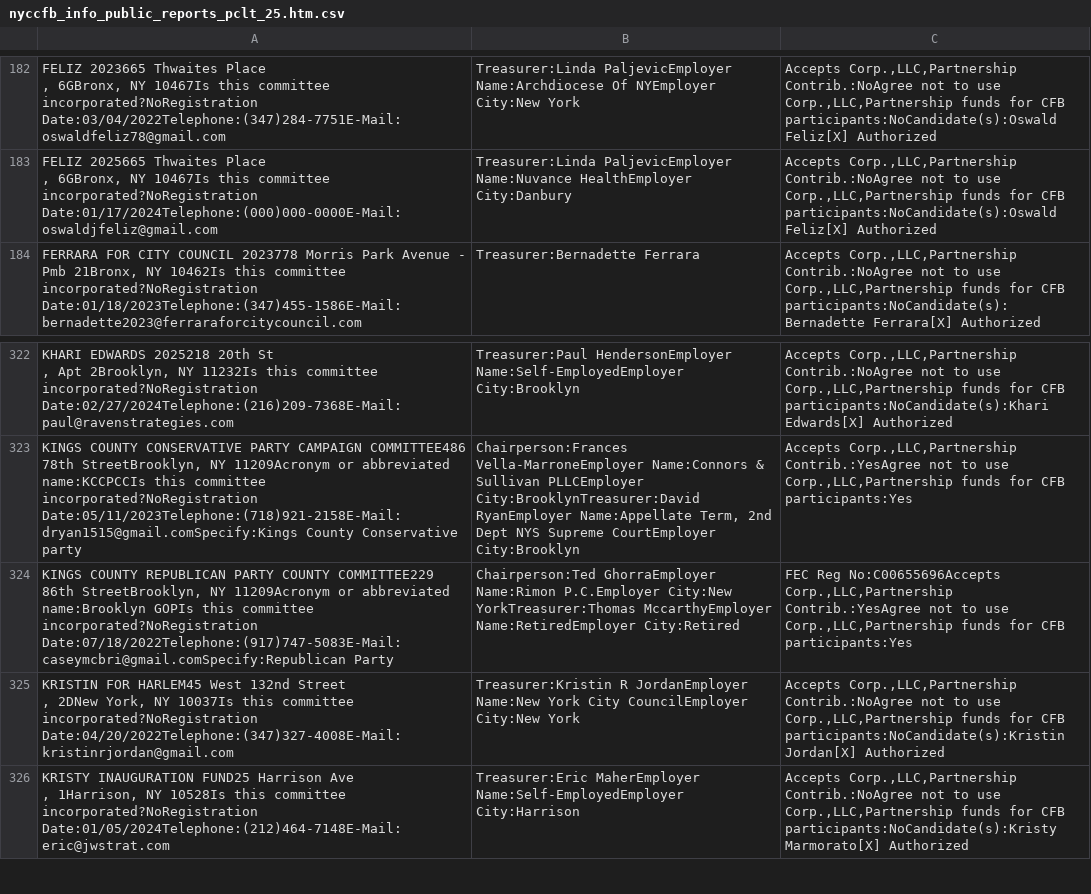
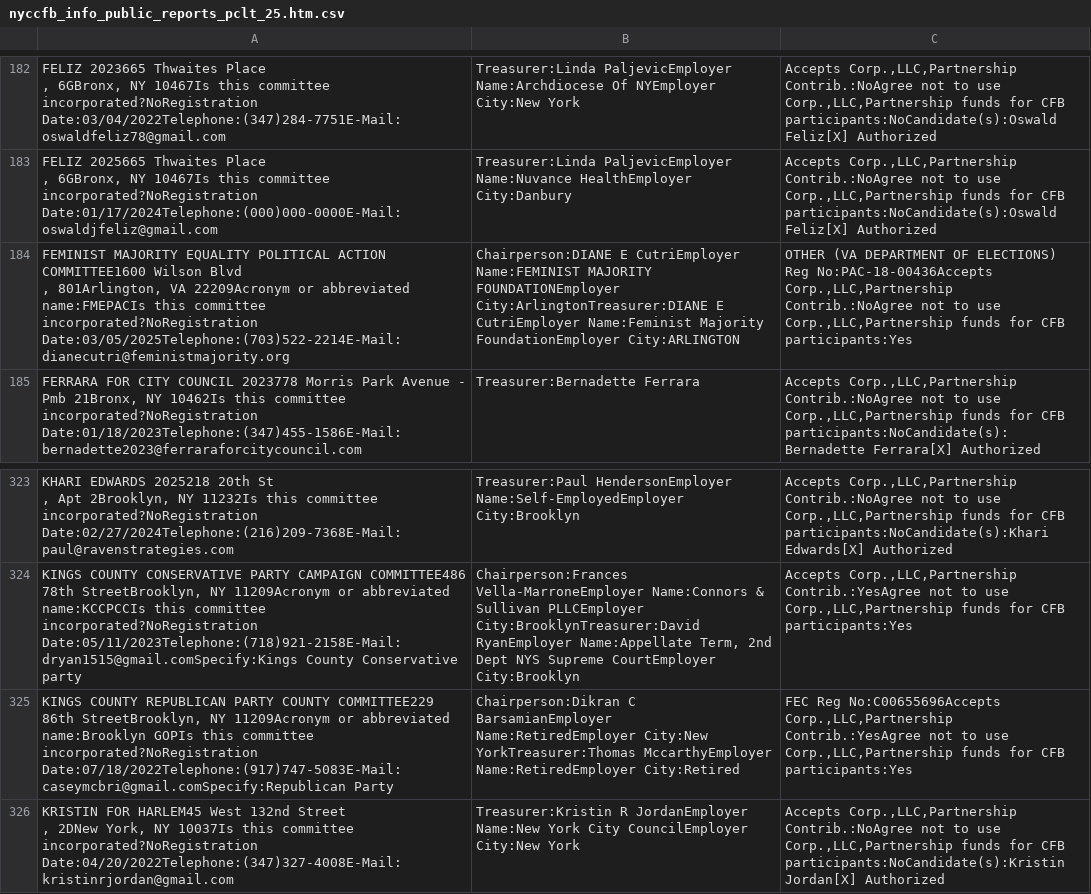
Before and after one commit to fedex1/campaign-tracker, a CSV file: nyccfb_info_public_reports_pclt_25.htm.csv, drawn as a sheet; only a part is shown, gaps mark what is left out; the shorter side is filled out with more unchanged rows.

```diff
--- a/nyccfb_info_public_reports_pclt_25.htm.csv
+++ b/nyccfb_info_public_reports_pclt_25.htm.csv
@@ -284,2 +284,4 @@
 ,  6GBronx, NY 10467Is this committee incorporated?NoRegistration Date:01/17/2024Telephone:(000)000-0000E-Mail:oswaldjfeliz@gmail.com",Treasurer:Linda  PaljevicEmployer Name:Nuvance HealthEmployer City:Danbury,"Accepts Corp.,LLC,Partnership Contrib.:NoAgree not to use Corp.,LLC,Partnership funds for CFB participants:NoCandidate(s):Oswald Feliz[X] Authorized"
+"FEMINIST MAJORITY EQUALITY POLITICAL ACTION COMMITTEE1600  Wilson Blvd
+,  801Arlington, VA 22209Acronym or abbreviated name:FMEPACIs this committee incorporated?NoRegistration Date:03/05/2025Telephone:(703)522-2214E-Mail:dianecutri@feministmajority.org",Chairperson:DIANE E CutriEmployer Name:FEMINIST MAJORITY FOUNDATIONEmployer City:ArlingtonTreasurer:DIANE E CutriEmployer Name:Feminist Majority FoundationEmployer City:ARLINGTON,"OTHER (VA DEPARTMENT OF ELECTIONS) Reg No:PAC-18-00436Accepts Corp.,LLC,Partnership Contrib.:NoAgree not to use Corp.,LLC,Partnership funds for CFB participants:Yes"
 "FERRARA FOR CITY COUNCIL 2023778  Morris Park Avenue - Pmb 21Bronx, NY 10462Is this committee incorporated?NoRegistration Date:01/18/2023Telephone:(347)455-1586E-Mail:bernadette2023@ferraraforcitycouncil.com",Treasurer:Bernadette  Ferrara,"Accepts Corp.,LLC,Partnership Contrib.:NoAgree not to use Corp.,LLC,Partnership funds for CFB participants:NoCandidate(s):Bernadette Ferrara[X] Authorized"
@@ -502,3 +504,3 @@
 "KINGS COUNTY CONSERVATIVE PARTY CAMPAIGN COMMITTEE486  78th StreetBrooklyn, NY 11209Acronym or abbreviated name:KCCPCCIs this committee incorporated?NoRegistration Date:05/11/2023Telephone:(718)921-2158E-Mail:dryan1515@gmail.comSpecify:Kings County Conservative party","Chairperson:Frances  Vella-MarroneEmployer Name:Connors & Sullivan PLLCEmployer City:BrooklynTreasurer:David  RyanEmployer Name:Appellate Term, 2nd Dept NYS Supreme CourtEmployer City:Brooklyn","Accepts Corp.,LLC,Partnership Contrib.:YesAgree not to use Corp.,LLC,Partnership funds for CFB participants:Yes"
-"KINGS COUNTY REPUBLICAN PARTY COUNTY COMMITTEE229  86th StreetBrooklyn, NY 11209Acronym or abbreviated name:Brooklyn GOPIs this committee incorporated?NoRegistration Date:07/18/2022Telephone:(917)747-5083E-Mail:caseymcbri@gmail.comSpecify:Republican Party",Chairperson:Ted  GhorraEmployer Name:Rimon P.C.Employer City:New YorkTreasurer:Thomas  MccarthyEmployer Name:RetiredEmployer City:Retired,"FEC Reg No:C00655696Accepts Corp.,LLC,Partnership Contrib.:YesAgree not to use Corp.,LLC,Partnership funds for CFB participants:Yes"
+"KINGS COUNTY REPUBLICAN PARTY COUNTY COMMITTEE229  86th StreetBrooklyn, NY 11209Acronym or abbreviated name:Brooklyn GOPIs this committee incorporated?NoRegistration Date:07/18/2022Telephone:(917)747-5083E-Mail:caseymcbri@gmail.comSpecify:Republican Party",Chairperson:Dikran C BarsamianEmployer Name:RetiredEmployer City:New YorkTreasurer:Thomas  MccarthyEmployer Name:RetiredEmployer City:Retired,"FEC Reg No:C00655696Accepts Corp.,LLC,Partnership Contrib.:YesAgree not to use Corp.,LLC,Partnership funds for CFB participants:Yes"
 "KRISTIN FOR HARLEM45  West 132nd Street
```
Also changed, not shown: committees.csv, 1 other file.
